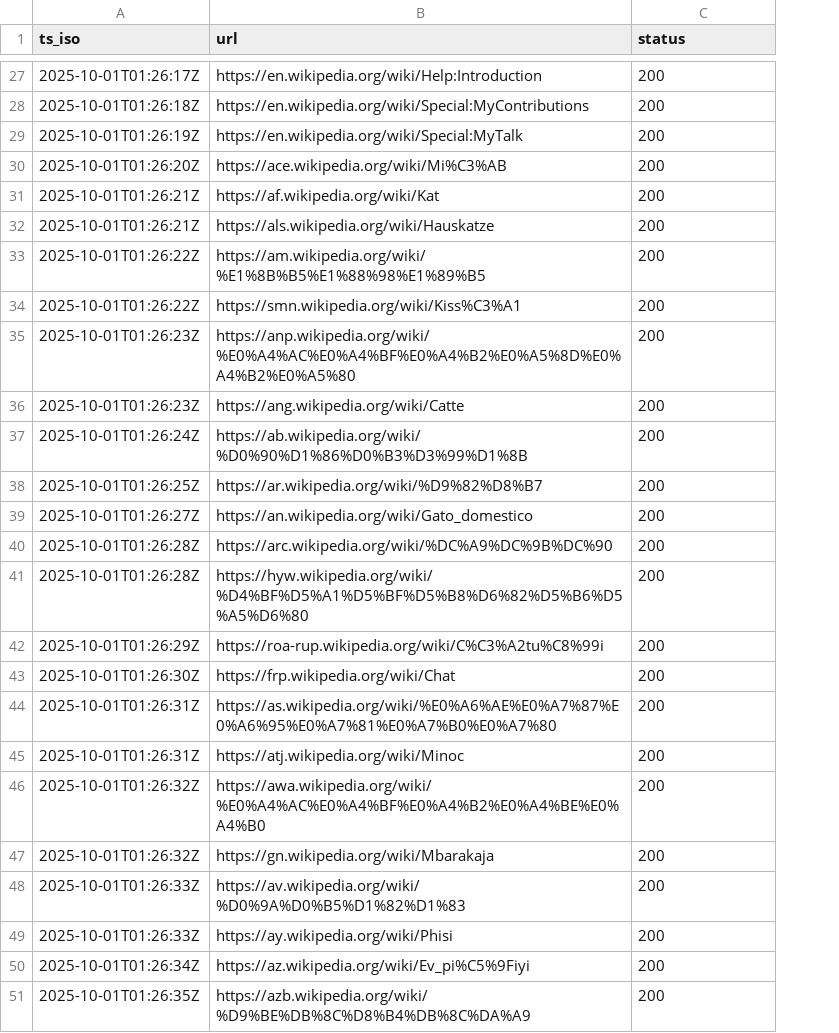
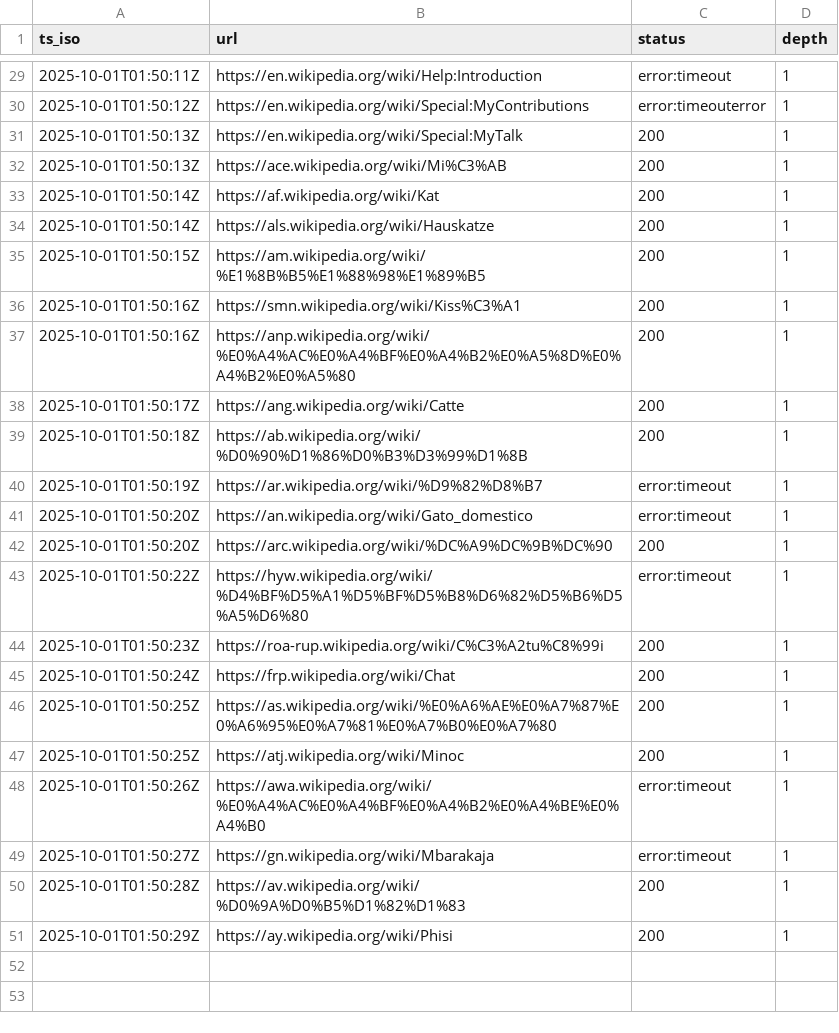
Before and after one commit to siyanlau/Web-Search-Engine, a CSV file: crawl.csv, drawn as a sheet; only a part is shown, gaps mark what is left out; removed rows and columns are numbered as before the commit, all else as after; the diff covers the shown part only; the diff names each change by its address in the sheet, - before the commit and + after, or states it on an @@ line.

Commit message:
added status and depth columns

```diff
--- a/crawl.csv
+++ b/crawl.csv
+column D (depth), rows 29-51: all 1
-A29 (ts_iso): 2025-10-01T01:26:17Z
+A29 (ts_iso): 2025-10-01T01:50:11Z
-C29 (status): 200
+C29 (status): error:timeout
-A30 (ts_iso): 2025-10-01T01:26:18Z
+A30 (ts_iso): 2025-10-01T01:50:12Z
-C30 (status): 200
+C30 (status): error:timeouterror
-A31 (ts_iso): 2025-10-01T01:26:19Z
+A31 (ts_iso): 2025-10-01T01:50:13Z
-A32 (ts_iso): 2025-10-01T01:26:20Z
+A32 (ts_iso): 2025-10-01T01:50:13Z
-A33:A34 (ts_iso): 2025-10-01T01:26:21Z
+A33:A34 (ts_iso): 2025-10-01T01:50:14Z
-A35 (ts_iso): 2025-10-01T01:26:22Z
+A35 (ts_iso): 2025-10-01T01:50:15Z
-A36 (ts_iso): 2025-10-01T01:26:22Z
+A36 (ts_iso): 2025-10-01T01:50:16Z
-A37 (ts_iso): 2025-10-01T01:26:23Z
+A37 (ts_iso): 2025-10-01T01:50:16Z
-A38 (ts_iso): 2025-10-01T01:26:23Z
+A38 (ts_iso): 2025-10-01T01:50:17Z
-A39 (ts_iso): 2025-10-01T01:26:24Z
+A39 (ts_iso): 2025-10-01T01:50:18Z
-A40 (ts_iso): 2025-10-01T01:26:25Z
+A40 (ts_iso): 2025-10-01T01:50:19Z
-C40:C41 (status): 200
+C40:C41 (status): error:timeout
-A41 (ts_iso): 2025-10-01T01:26:27Z
+A41 (ts_iso): 2025-10-01T01:50:20Z
-A42 (ts_iso): 2025-10-01T01:26:28Z
+A42 (ts_iso): 2025-10-01T01:50:20Z
-A43 (ts_iso): 2025-10-01T01:26:28Z
+A43 (ts_iso): 2025-10-01T01:50:22Z
-C43 (status): 200
+C43 (status): error:timeout
-A44 (ts_iso): 2025-10-01T01:26:29Z
+A44 (ts_iso): 2025-10-01T01:50:23Z
-A45 (ts_iso): 2025-10-01T01:26:30Z
+A45 (ts_iso): 2025-10-01T01:50:24Z
-A46:A47 (ts_iso): 2025-10-01T01:26:31Z
+A46:A47 (ts_iso): 2025-10-01T01:50:25Z
-A48 (ts_iso): 2025-10-01T01:26:32Z
+A48 (ts_iso): 2025-10-01T01:50:26Z
-C48:C49 (status): 200
+C48:C49 (status): error:timeout
-A49 (ts_iso): 2025-10-01T01:26:32Z
+A49 (ts_iso): 2025-10-01T01:50:27Z
-A50 (ts_iso): 2025-10-01T01:26:33Z
+A50 (ts_iso): 2025-10-01T01:50:28Z
-A51 (ts_iso): 2025-10-01T01:26:33Z
+A51 (ts_iso): 2025-10-01T01:50:29Z
-row 50: 2025-10-01T01:26:34Z | https://az.wikipedia.org/wiki/Ev_pi%C5%9Fiyi | 200
-row 51: 2025-10-01T01:26:35Z | https://azb.wikipedia.org/wiki/%D9%BE%DB%8C%D8%B4%DB%8C%DA%A9 | 200
```
Also changed, not shown: 7 added rows, 5 removed rows and 23 edited cells elsewhere in this file, 2 other files.
